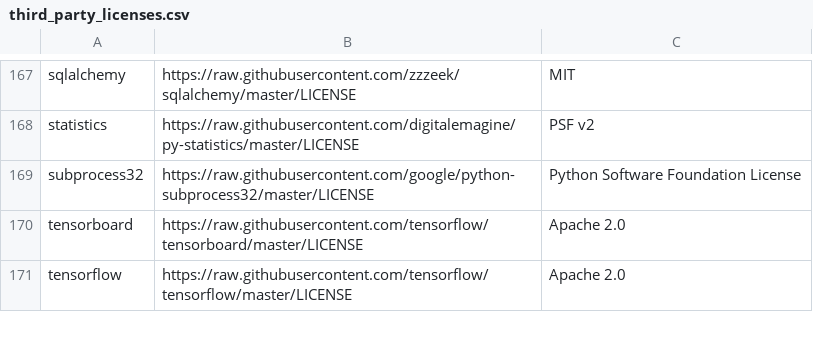
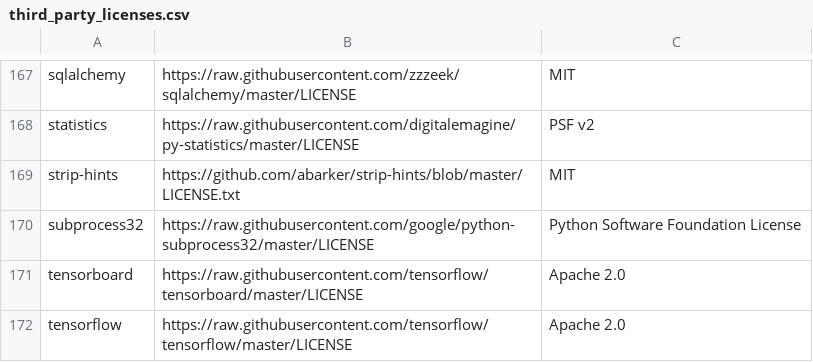
Before and after one commit to tensorflow/tfx, a CSV file: tfx/tools/docker/third_party_licenses.csv, drawn as a sheet; only a part is shown, gaps mark what is left out.

Commit message:
Fix broken Dockerfile
PiperOrigin-RevId: 248580924

```diff
--- a/tfx/tools/docker/third_party_licenses.csv
+++ b/tfx/tools/docker/third_party_licenses.csv
@@ -168,2 +168,3 @@ sqlalchemy,https://raw.githubusercontent.com/zzzeek/sqlalchemy/master/LICENSE,MI
 statistics,https://raw.githubusercontent.com/digitalemagine/py-statistics/master/LICENSE,PSF v2
+strip-hints,https://github.com/abarker/strip-hints/blob/master/LICENSE.txt,MIT
 subprocess32,https://raw.githubusercontent.com/google/python-subprocess32/master/LICENSE,Python Software Foundation License
```
Also changed, not shown: 1 other file.
